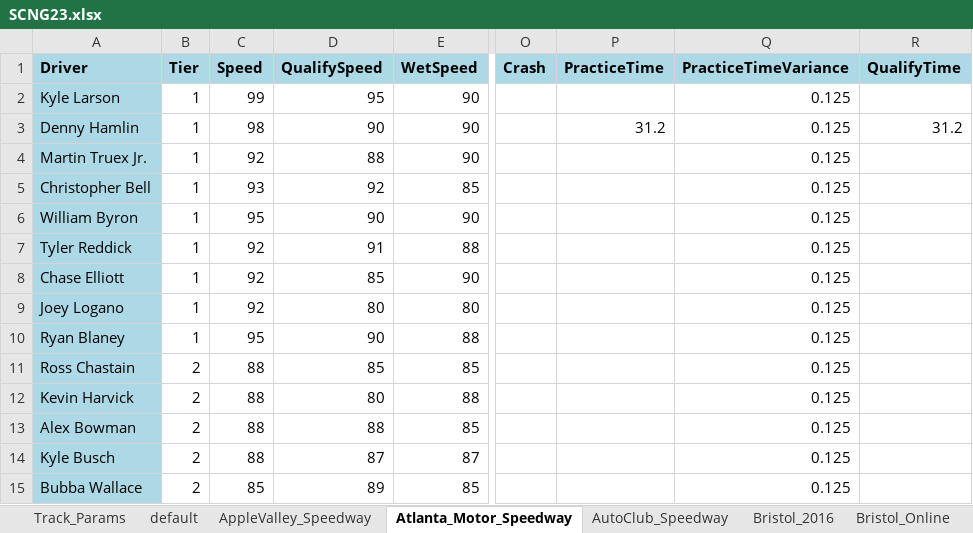
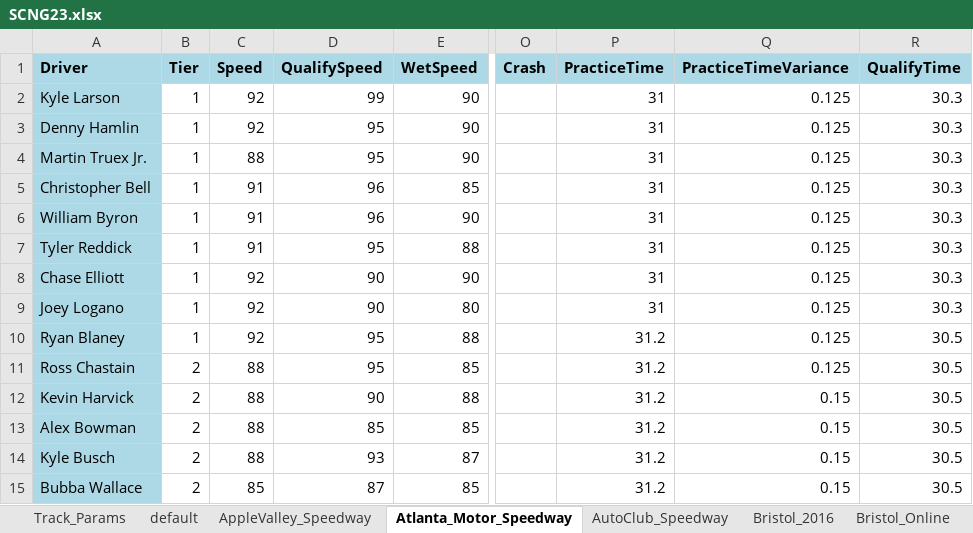
Before and after one commit to dosequis56/rfactorvehicles, an Excel workbook: SCNG2023/SCNG23.xlsx, sheet Atlanta_Motor_Speedway, drawn as a sheet; only a part is shown, gaps mark what is left out; values as stored, in another font and other column widths than the file's, no borders; the diff covers the shown part only; the diff names each change by its address in the sheet, - before the commit and + after, or states it on an @@ line.

```diff
--- a/SCNG2023/SCNG23.xlsx (sheet Atlanta_Motor_Speedway)
+++ b/SCNG2023/SCNG23.xlsx (sheet Atlanta_Motor_Speedway)
-C2 (Speed): 99
+C2 (Speed): 92
-D2 (QualifySpeed): 95
+D2 (QualifySpeed): 99
-P2 (PracticeTime): (empty)
+P2 (PracticeTime): 31
-R2 (QualifyTime): (empty)
+R2 (QualifyTime): 30.3
-C3 (Speed): 98
+C3 (Speed): 92
-D3 (QualifySpeed): 90
+D3 (QualifySpeed): 95
-P3 (PracticeTime): 31.2
+P3 (PracticeTime): 31
-R3 (QualifyTime): 31.2
+R3 (QualifyTime): 30.3
-C4 (Speed): 92
+C4 (Speed): 88
-D4 (QualifySpeed): 88
+D4 (QualifySpeed): 95
-P4:P9 (PracticeTime): (empty)
+P4:P9 (PracticeTime): 31
-R4:R9 (QualifyTime): (empty)
+R4:R9 (QualifyTime): 30.3
-C5 (Speed): 93
+C5 (Speed): 91
-D5 (QualifySpeed): 92
+D5 (QualifySpeed): 96
-C6 (Speed): 95
+C6 (Speed): 91
-D6 (QualifySpeed): 90
+D6 (QualifySpeed): 96
-C7 (Speed): 92
+C7 (Speed): 91
-D7 (QualifySpeed): 91
+D7 (QualifySpeed): 95
-D8 (QualifySpeed): 85
+D8 (QualifySpeed): 90
-D9 (QualifySpeed): 80
+D9 (QualifySpeed): 90
-C10 (Speed): 95
+C10 (Speed): 92
-D10 (QualifySpeed): 90
+D10 (QualifySpeed): 95
-P10:P15 (PracticeTime): (empty)
+P10:P15 (PracticeTime): 31.2
-R10:R15 (QualifyTime): (empty)
+R10:R15 (QualifyTime): 30.5
-D11 (QualifySpeed): 85
+D11 (QualifySpeed): 95
-D12 (QualifySpeed): 80
+D12 (QualifySpeed): 90
-Q12:Q15 (PracticeTimeVariance): 0.125
+Q12:Q15 (PracticeTimeVariance): 0.15
-D13 (QualifySpeed): 88
+D13 (QualifySpeed): 85
-D14 (QualifySpeed): 87
+D14 (QualifySpeed): 93
-D15 (QualifySpeed): 89
+D15 (QualifySpeed): 87
```
Also changed, not shown: 120 edited cells elsewhere in this sheet, sheet Charlotte_Motor_Speedway, sheet Charlotte_600, sheet Darlington_500, sheet Charlotte_Roval_2024, sheet Track_Params, 5 other files.
